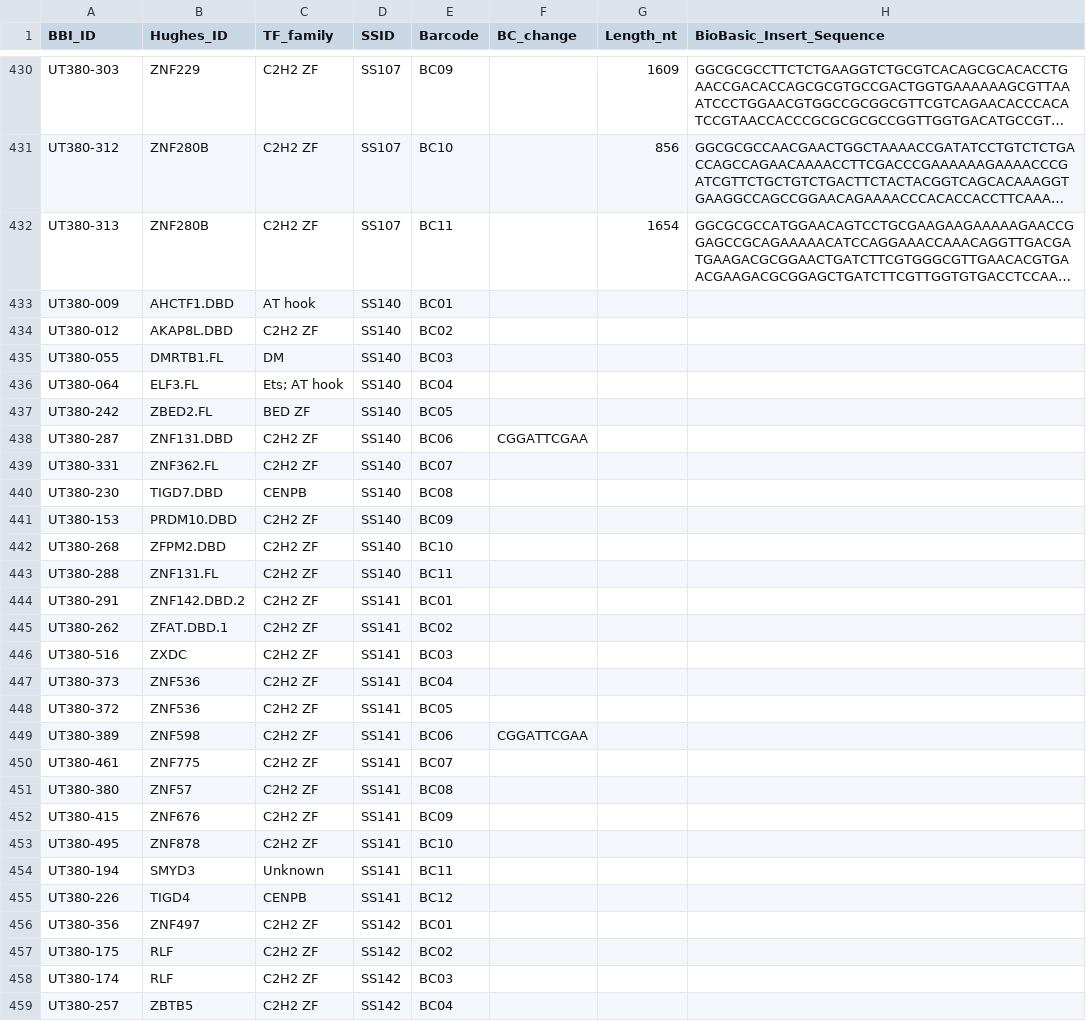
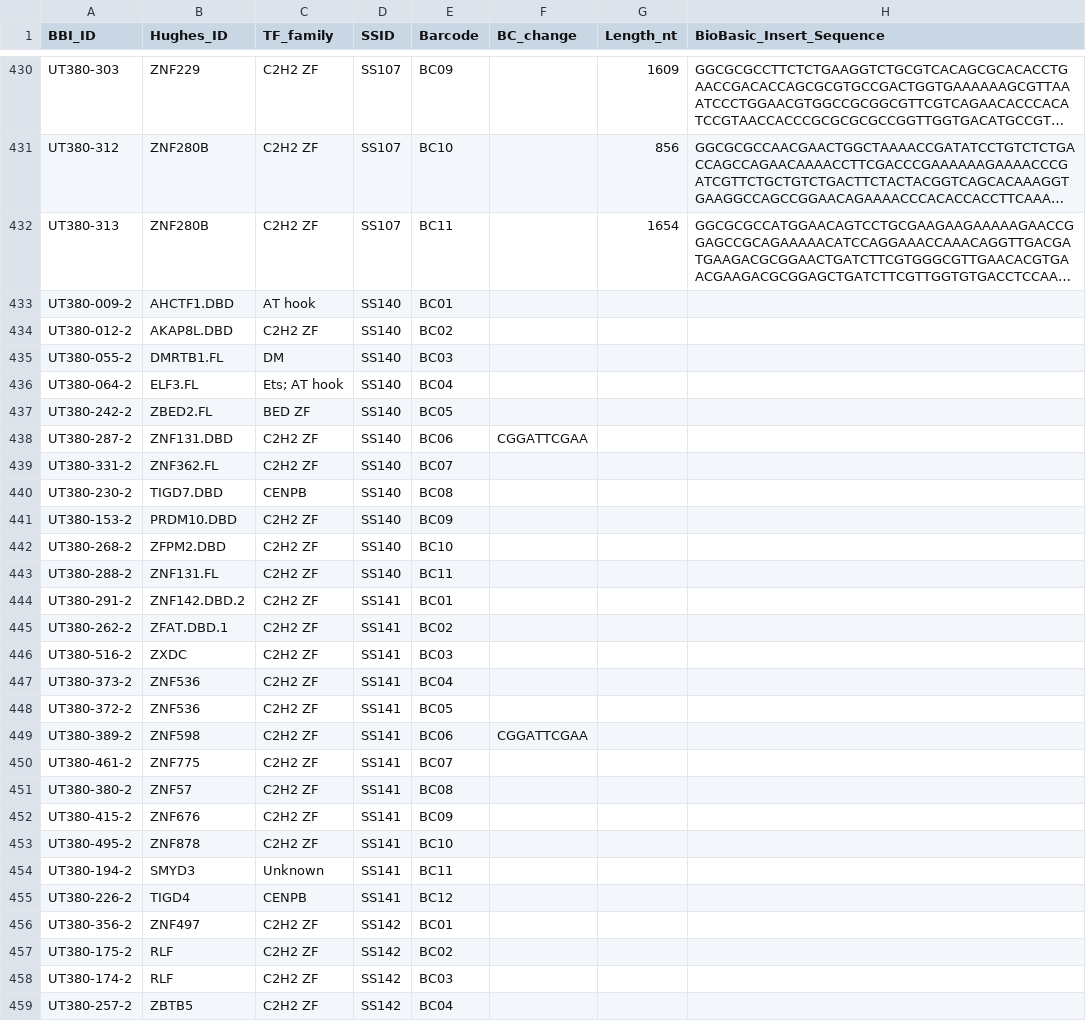
Before and after one commit to autosome-ru/greco-bit-data-processing, a TSV file: source_data_meta/SMS/unpublished/SMS.tsv, drawn as a sheet; only a part is shown, gaps mark what is left out; long unchanged cells end in …; the diff covers the shown part only; the diff names each change by its address in the sheet, - before the commit and + after, or states it on an @@ line.

```diff
--- a/source_data_meta/SMS/unpublished/SMS.tsv
+++ b/source_data_meta/SMS/unpublished/SMS.tsv
-A433 (BBI_ID): UT380-009
+A433 (BBI_ID): UT380-009-2
-A434 (BBI_ID): UT380-012
+A434 (BBI_ID): UT380-012-2
-A435 (BBI_ID): UT380-055
+A435 (BBI_ID): UT380-055-2
-A436 (BBI_ID): UT380-064
+A436 (BBI_ID): UT380-064-2
-A437 (BBI_ID): UT380-242
+A437 (BBI_ID): UT380-242-2
-A438 (BBI_ID): UT380-287
+A438 (BBI_ID): UT380-287-2
-A439 (BBI_ID): UT380-331
+A439 (BBI_ID): UT380-331-2
-A440 (BBI_ID): UT380-230
+A440 (BBI_ID): UT380-230-2
-A441 (BBI_ID): UT380-153
+A441 (BBI_ID): UT380-153-2
-A442 (BBI_ID): UT380-268
+A442 (BBI_ID): UT380-268-2
-A443 (BBI_ID): UT380-288
+A443 (BBI_ID): UT380-288-2
-A444 (BBI_ID): UT380-291
+A444 (BBI_ID): UT380-291-2
-A445 (BBI_ID): UT380-262
+A445 (BBI_ID): UT380-262-2
-A446 (BBI_ID): UT380-516
+A446 (BBI_ID): UT380-516-2
-A447 (BBI_ID): UT380-373
+A447 (BBI_ID): UT380-373-2
-A448 (BBI_ID): UT380-372
+A448 (BBI_ID): UT380-372-2
-A449 (BBI_ID): UT380-389
+A449 (BBI_ID): UT380-389-2
-A450 (BBI_ID): UT380-461
+A450 (BBI_ID): UT380-461-2
-A451 (BBI_ID): UT380-380
+A451 (BBI_ID): UT380-380-2
-A452 (BBI_ID): UT380-415
+A452 (BBI_ID): UT380-415-2
-A453 (BBI_ID): UT380-495
+A453 (BBI_ID): UT380-495-2
-A454 (BBI_ID): UT380-194
+A454 (BBI_ID): UT380-194-2
-A455 (BBI_ID): UT380-226
+A455 (BBI_ID): UT380-226-2
-A456 (BBI_ID): UT380-356
+A456 (BBI_ID): UT380-356-2
-A457 (BBI_ID): UT380-175
+A457 (BBI_ID): UT380-175-2
-A458 (BBI_ID): UT380-174
+A458 (BBI_ID): UT380-174-2
-A459 (BBI_ID): UT380-257
+A459 (BBI_ID): UT380-257-2
```
Also changed, not shown: 32 edited cells elsewhere in this file, 1 other file.
